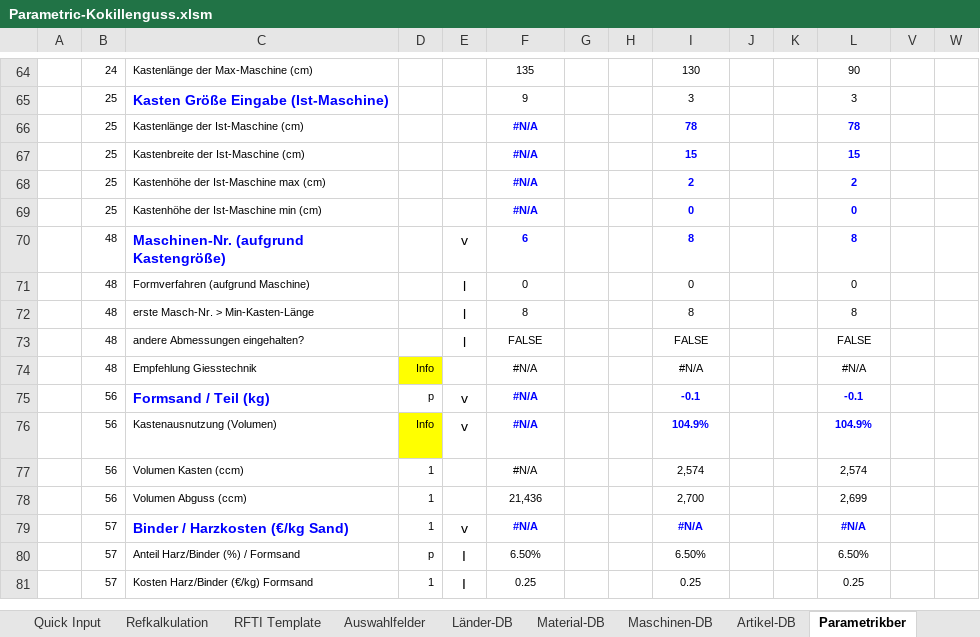
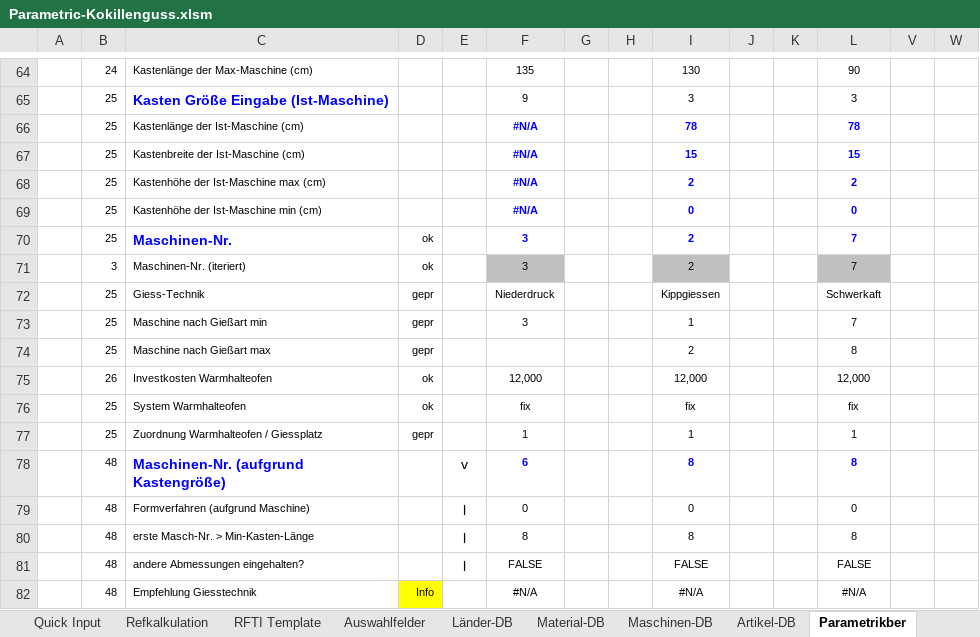
Before and after one commit to sd-ra/GussKalk, an Excel workbook: Excel/Parametric-Kokillenguss.xlsm, sheet Parametrikber, drawn as a sheet; only a part is shown, gaps mark what is left out; the shorter side is filled out with more unchanged rows; values as stored, in another font and other column widths than the file's, no borders; charts and pictures not drawn; 2 other sheets too large or unreadable and not compared; rows hold the shown columns only; the diff names each change by its address in the sheet, - before the commit and + after, or states it on an @@ line.

Commit message:
Kokillenguss: Maschinen

```diff
--- a/Excel/Parametric-Kokillenguss.xlsm (sheet Parametrikber)
+++ b/Excel/Parametric-Kokillenguss.xlsm (sheet Parametrikber)
+row 70:  | 25 | Maschinen-Nr. | ok |  | 3 |  |  | 2 |  |  | 7
+row 71:  | 3 | Maschinen-Nr. (iteriert) | ok |  | 3 |  |  | 2 |  |  | 7
+row 72:  | 25 | Giess-Technik | gepr |  | Niederdruck |  |  | Kippgiessen |  |  | Schwerkaft
+row 73:  | 25 | Maschine nach Gießart min | gepr |  | 3 |  |  | 1 |  |  | 7
+row 74:  | 25 | Maschine nach Gießart max | gepr |  |  |  |  | 2 |  |  | 8
+row 75:  | 26 | Investkosten Warmhalteofen | ok |  | 12,000 |  |  | 12,000 |  |  | 12,000
+row 76:  | 25 | System Warmhalteofen | ok |  | fix |  |  | fix |  |  | fix
+row 77:  | 25 | Zuordnung Warmhalteofen / Giessplatz | gepr |  | 1 |  |  | 1 |  |  | 1
```
Also changed, not shown: sheet Refkalkulation, hidden cells, charts or pictures.
